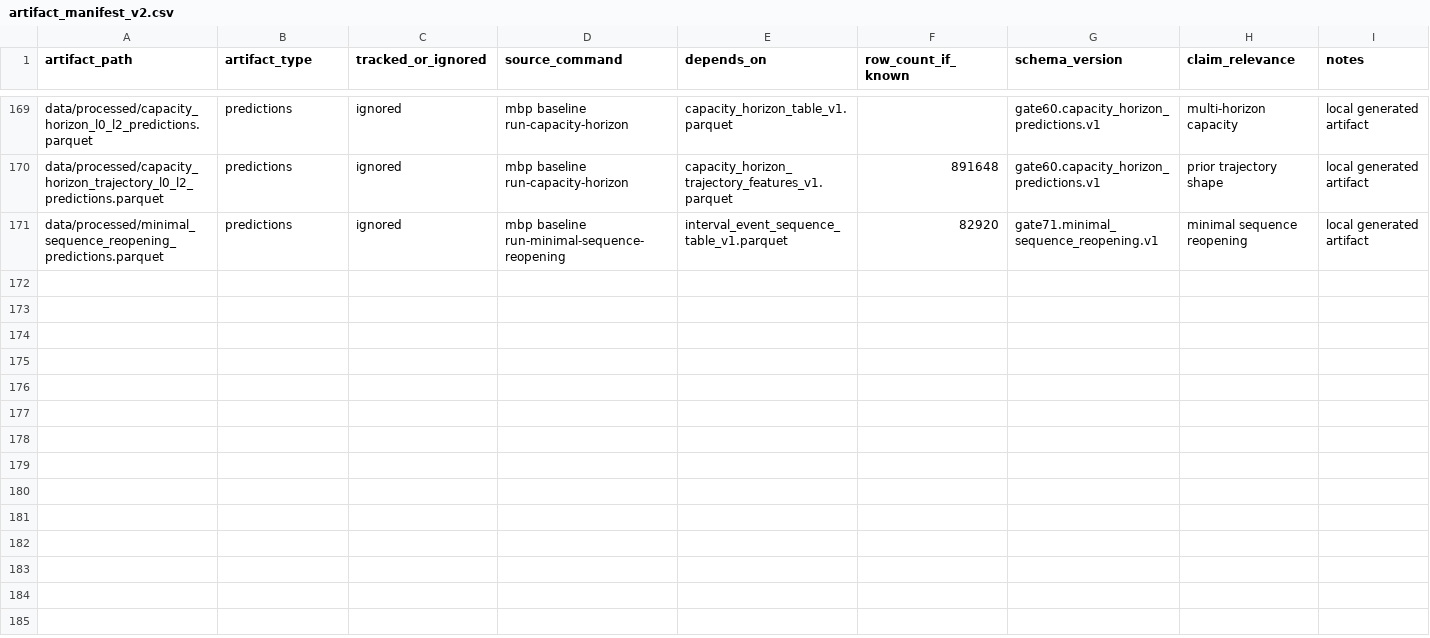
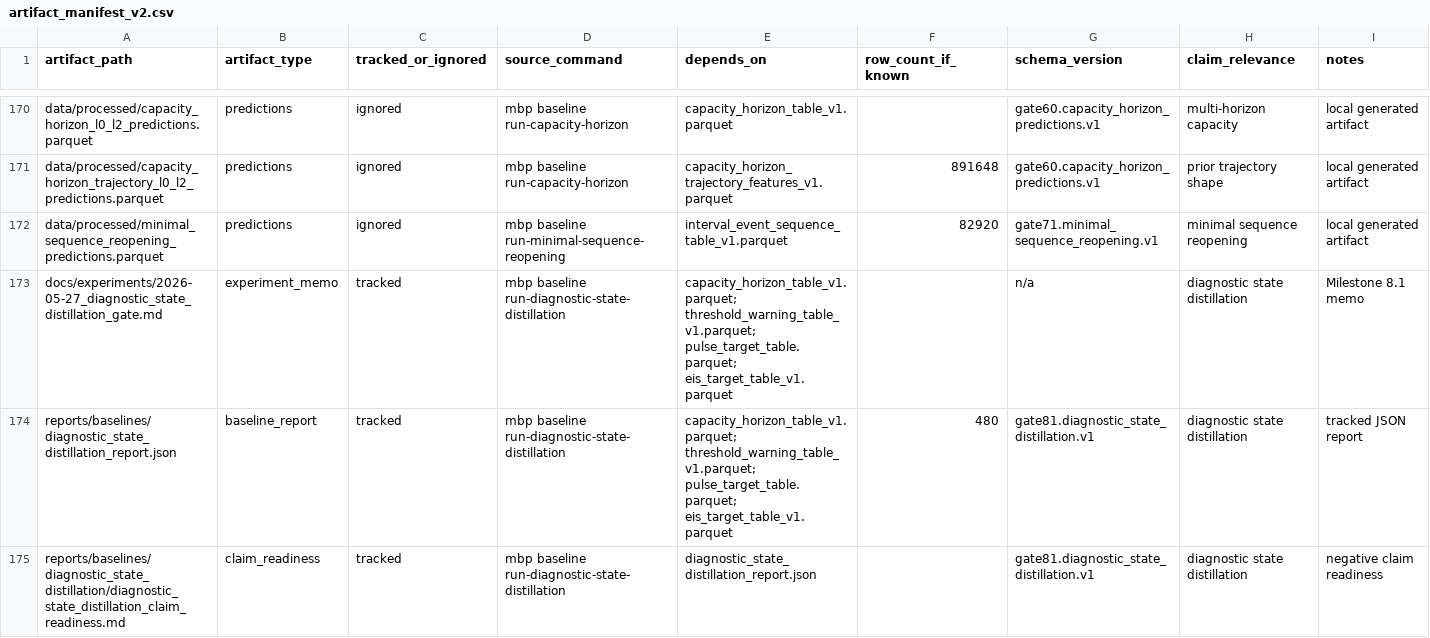
Before and after one commit to FZWINGEL/CBAT, a CSV file: reports/synthesis/artifact_manifest_v2.csv, drawn as a sheet; only a part is shown, gaps mark what is left out; the diff covers the shown part only; the diff names each change by its address in the sheet, - before the commit and + after, or states it on an @@ line.

Commit message:
Add diagnostic-state distillation gate

```diff
--- a/reports/synthesis/artifact_manifest_v2.csv
+++ b/reports/synthesis/artifact_manifest_v2.csv
+row 173: docs/experiments/2026-05-27_diagnostic_state_distillation_gate.md | experiment_memo | tracked | mbp baseline run-diagnostic-state-distillation | capacity_horizon_table_v1.parquet; threshold_warning_table_v1.parquet; pulse_target_table.parquet; eis_target_table_v1.parquet |  | n/a | diagnostic state distillation | Milestone 8.1 memo
+row 174: reports/baselines/diagnostic_state_distillation_report.json | baseline_report | tracked | mbp baseline run-diagnostic-state-distillation | capacity_horizon_table_v1.parquet; threshold_warning_table_v1.parquet; pulse_target_table.parquet; eis_target_table_v1.parquet | 480 | gate81.diagnostic_state_distillation.v1 | diagnostic state distillation | tracked JSON report
+row 175: reports/baselines/diagnostic_state_distillation/diagnostic_state_distillation_claim_readiness.md | claim_readiness | tracked | mbp baseline run-diagnostic-state-distillation | diagnostic_state_distillation_report.json |  | gate81.diagnostic_state_distillation.v1 | diagnostic state distillation | negative claim readiness
```
Also changed, not shown: 4 added rows and 4 edited cells elsewhere in this file, reports/synthesis/benchmark_leaderboard_v1.csv, reports/synthesis/main_project_claim_matrix_v2.csv, 29 other files.
